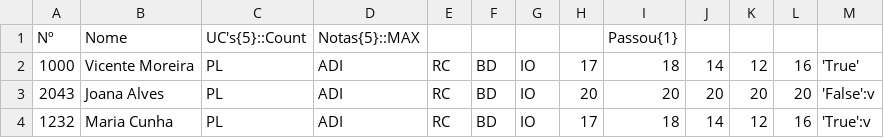
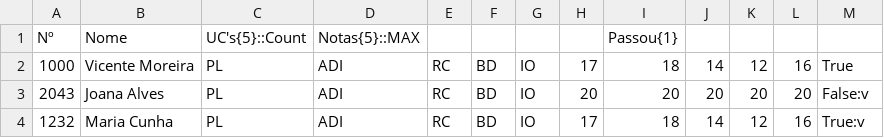
Before and after one commit to marshaia/PL-21-22, a CSV file: TP1/CSV/exemplo2.csv, drawn as a sheet.

```diff
--- a/TP1/CSV/exemplo2.csv
+++ b/TP1/CSV/exemplo2.csv
@@ -1,4 +1,4 @@
 Nº,Nome,UC's{5}::Count,Notas{5}::MAX,,,,,Passou{1}
-1000,Vicente Moreira,PL,ADI,RC,BD,IO,17,18,14,12,16,'True'
-2043,Joana Alves,PL,ADI,RC,BD,IO,20,20,20,20,20,'False':v
-1232,Maria Cunha,PL,ADI,RC,BD,IO,17,18,14,12,16,'True':v
+1000,Vicente Moreira,PL,ADI,RC,BD,IO,17,18,14,12,16,True
+2043,Joana Alves,PL,ADI,RC,BD,IO,20,20,20,20,20,False:v
+1232,Maria Cunha,PL,ADI,RC,BD,IO,17,18,14,12,16,True:v
```
Also changed, not shown: 2 other files.
